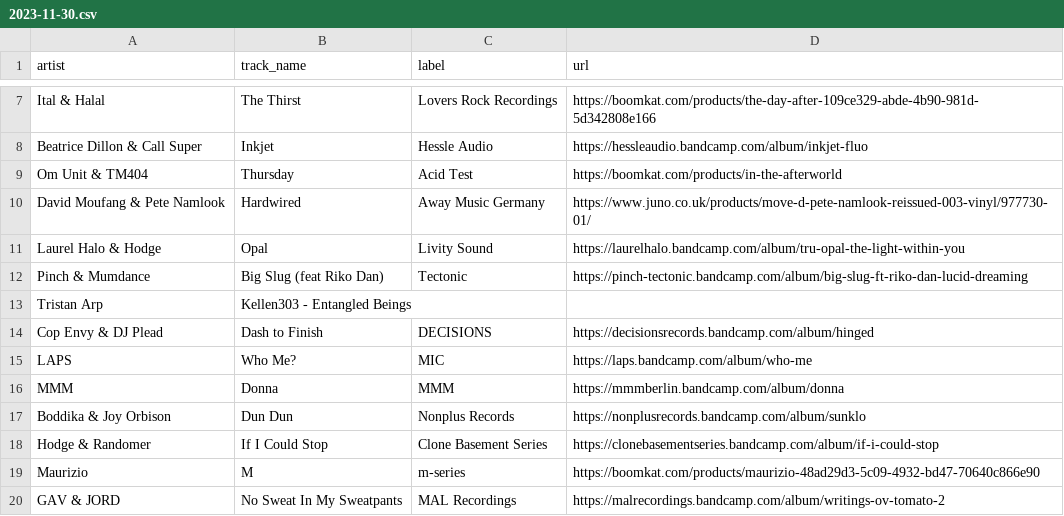
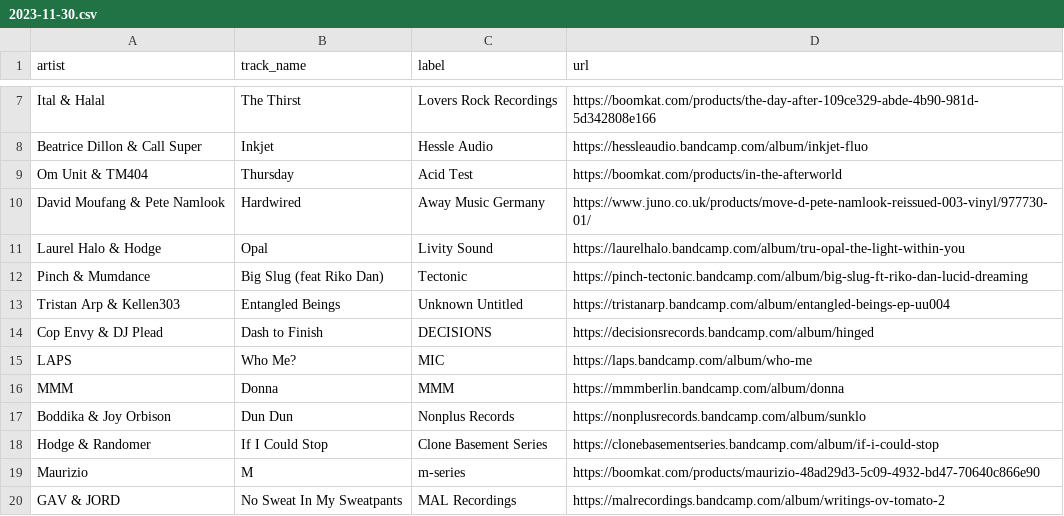
Before and after one commit to club-cooking/cloud696, a CSV file: data/tracklists/2023-11-30.csv, drawn as a sheet; only a part is shown, gaps mark what is left out; removed rows and columns are numbered as before the commit, all else as after; the diff names each change by its address in the sheet, - before the commit and + after, or states it on an @@ line.

Commit message:
Update 2023-11-30.csv

```diff
--- a/data/tracklists/2023-11-30.csv
+++ b/data/tracklists/2023-11-30.csv
-row 13: Tristan Arp | Kellen303 - Entangled Beings
+row 13: Tristan Arp & Kellen303 | Entangled Beings | Unknown Untitled | https://tristanarp.bandcamp.com/album/entangled-beings-ep-uu004
```
